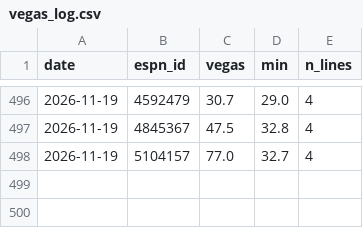
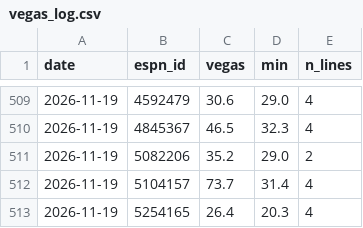
Before and after one commit to pitchafwa/delegation-hub, a CSV file: dashboard/vegas_log.csv, drawn as a sheet; only a part is shown, gaps mark what is left out; the diff covers the shown part only.

```diff
--- a/dashboard/vegas_log.csv
+++ b/dashboard/vegas_log.csv
@@ -496,3 +509,5 @@ date,espn_id,vegas,min,n_lines
-2026-11-19,4592479,30.7,29.0,4
-2026-11-19,4845367,47.5,32.8,4
-2026-11-19,5104157,77.0,32.7,4
+2026-11-19,4592479,30.6,29.0,4
+2026-11-19,4845367,46.5,32.3,4
+2026-11-19,5082206,35.2,29.0,2
+2026-11-19,5104157,73.7,31.4,4
+2026-11-19,5254165,26.4,20.3,4
```
Also changed, not shown: 13 added rows and 26 edited cells elsewhere in this file, 17 other files.
